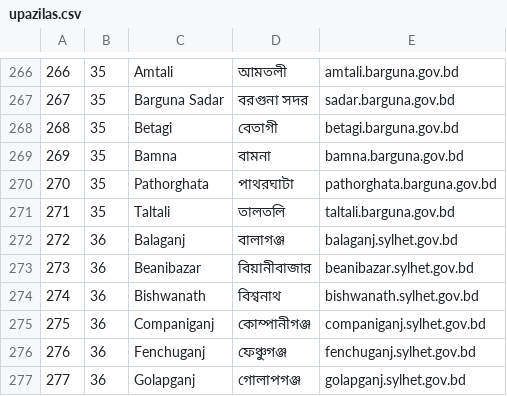
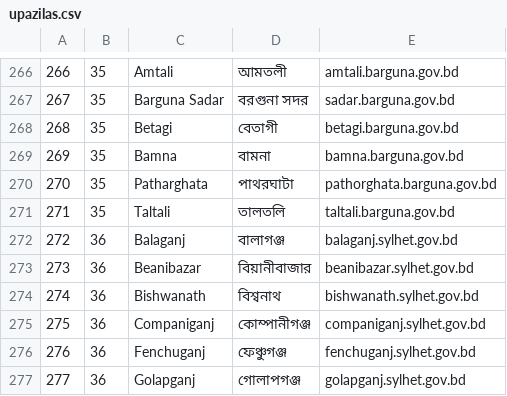
Before and after one commit to nuhil/bangladesh-geocode, a CSV file: upazilas/upazilas.csv, drawn as a sheet; only a part is shown, gaps mark what is left out.

```diff
--- a/upazilas/upazilas.csv
+++ b/upazilas/upazilas.csv
@@ -269,3 +269,3 @@
 "269","35","Bamna","বামনা","bamna.barguna.gov.bd"
-"270","35","Pathorghata","পাথরঘাটা","pathorghata.barguna.gov.bd"
+"270","35","Patharghata","পাথরঘাটা","pathorghata.barguna.gov.bd"
 "271","35","Taltali","তালতলি","taltali.barguna.gov.bd"
```
